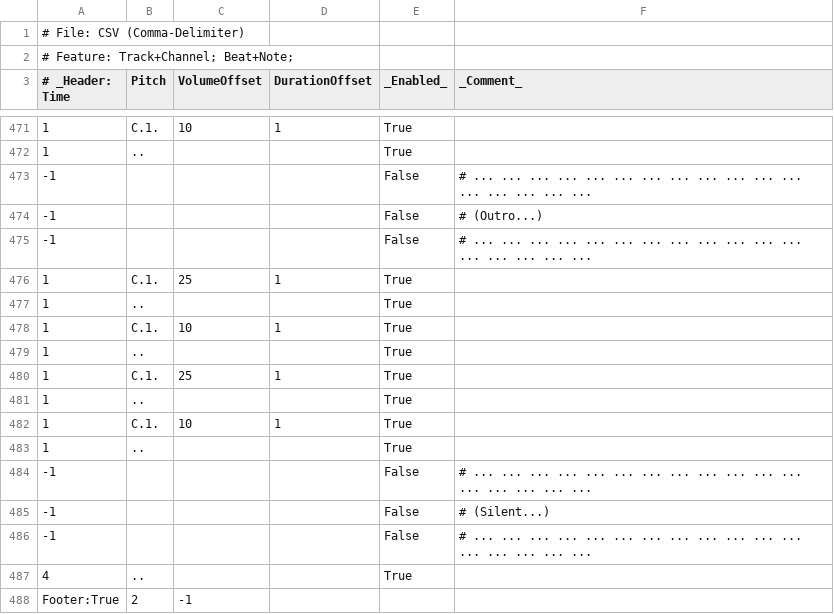
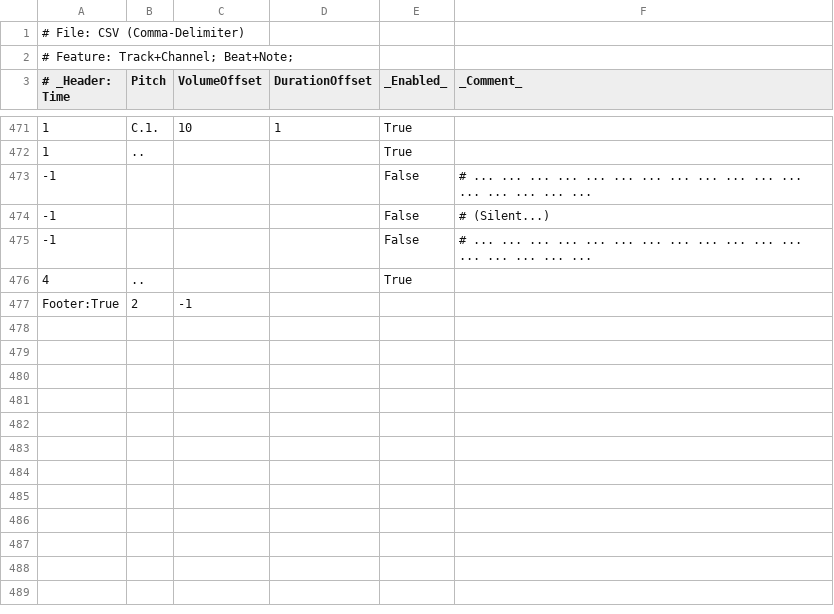
Before and after one commit to Mcc-Mak/python-music-studio-app, a CSV file: MusicSheet/高唱入雲/6_2.csv, drawn as a sheet; only a part is shown, gaps mark what is left out.

```diff
--- a/MusicSheet/高唱入雲/6_2.csv
+++ b/MusicSheet/高唱入雲/6_2.csv
@@ -473,13 +473,2 @@
 -1,,,,False,# ... ... ... ... ... ... ... ... ... ... ... ... ... ... ... ... ...
--1,,,,False,# (Outro...)
--1,,,,False,# ... ... ... ... ... ... ... ... ... ... ... ... ... ... ... ... ...
-1,C.1.,25,1,True,
-1,..,,,True,
-1,C.1.,10,1,True,
-1,..,,,True,
-1,C.1.,25,1,True,
-1,..,,,True,
-1,C.1.,10,1,True,
-1,..,,,True,
--1,,,,False,# ... ... ... ... ... ... ... ... ... ... ... ... ... ... ... ... ...
 -1,,,,False,# (Silent...)
```
Also changed, not shown: MusicSheet/高唱入雲/2_1.csv, MusicSheet/高唱入雲/5_2.csv, 4 other files.
